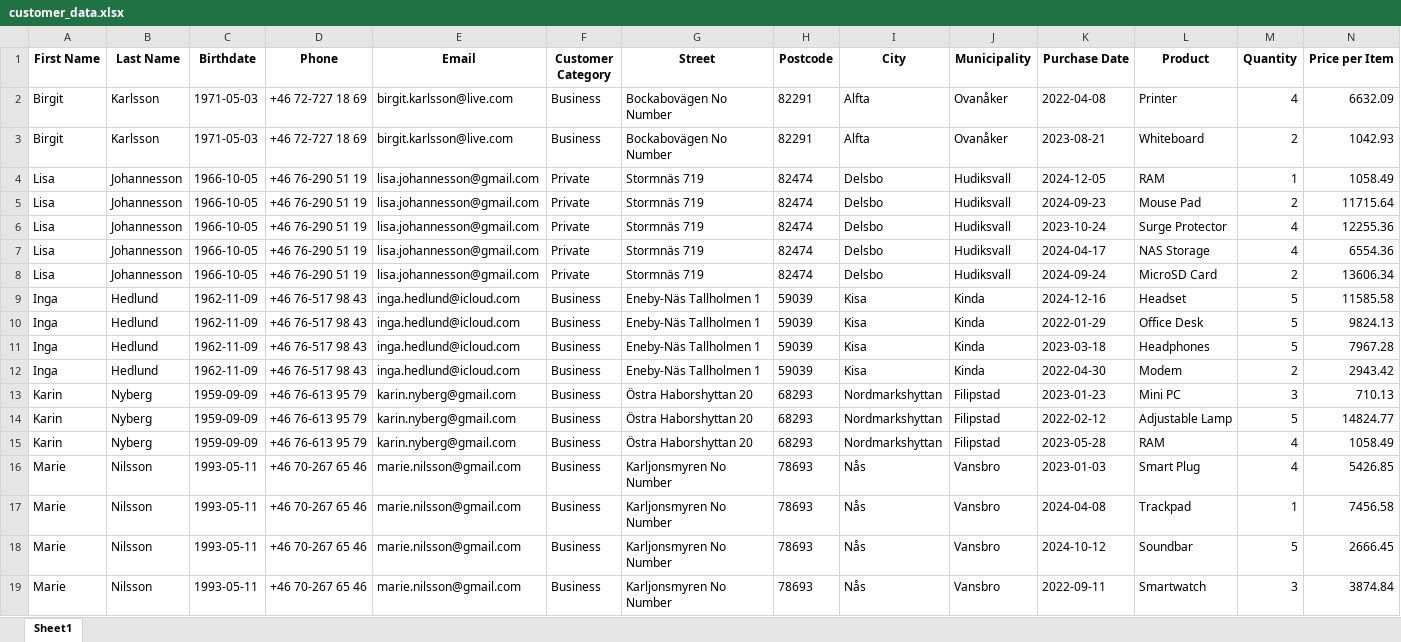
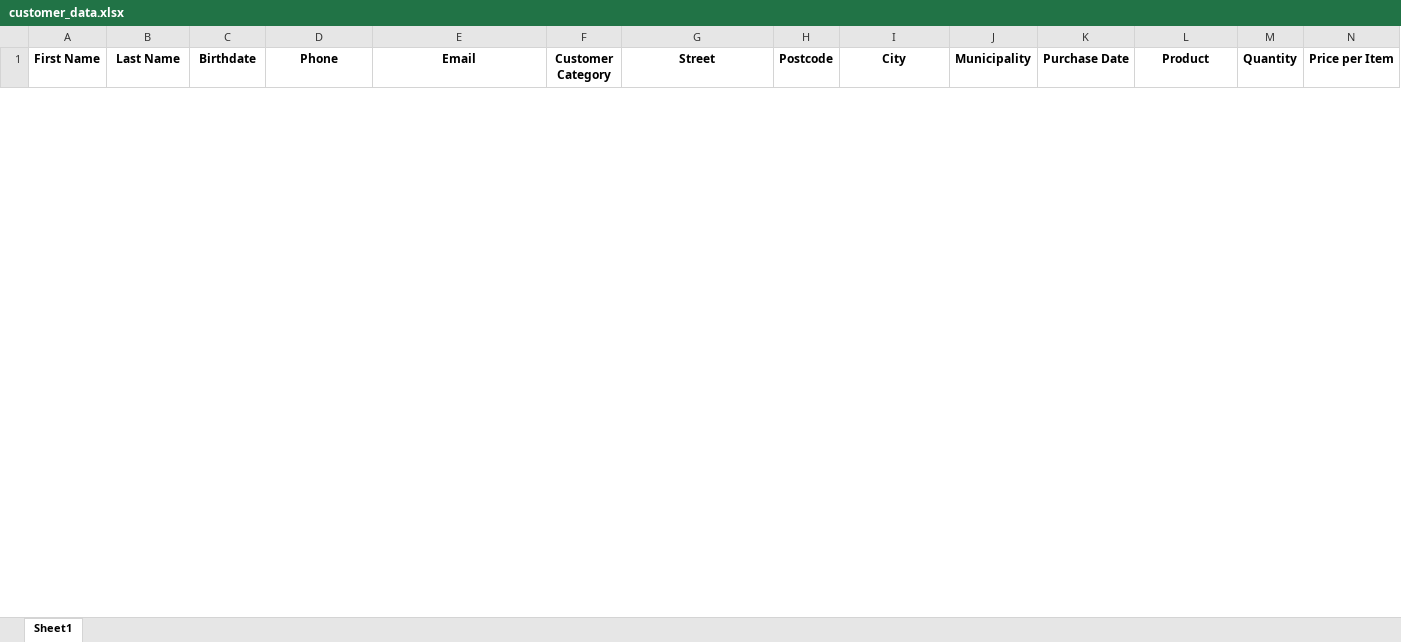
Before and after one commit to Emmynaess/Examen-automation, an Excel workbook: customer_data.xlsx, sheet Sheet1, drawn as a sheet; only a part is shown; values as stored, in another font and other column widths than the file's, no borders; removed rows and columns are numbered as before the commit, all else as after; rows hold the shown columns only; the diff covers the shown part only; the diff names each change by its address in the sheet, - before the commit and + after, or states it on an @@ line.

```diff
--- a/customer_data.xlsx (sheet Sheet1)
+++ b/customer_data.xlsx (sheet Sheet1)
-row 2: Birgit | Karlsson | 1971-05-03 | +46 72-727 18 69 | birgit.karlsson@live.com | Business | Bockabovägen No Number | 82291 | Alfta | Ovanåker | 2022-04-08 | Printer | 4 | 6632.09
-row 3: Birgit | Karlsson | 1971-05-03 | +46 72-727 18 69 | birgit.karlsson@live.com | Business | Bockabovägen No Number | 82291 | Alfta | Ovanåker | 2023-08-21 | Whiteboard | 2 | 1042.93
-row 4: Lisa | Johannesson | 1966-10-05 | +46 76-290 51 19 | lisa.johannesson@gmail.com | Private | Stormnäs 719 | 82474 | Delsbo | Hudiksvall | 2024-12-05 | RAM | 1 | 1058.49
-row 5: Lisa | Johannesson | 1966-10-05 | +46 76-290 51 19 | lisa.johannesson@gmail.com | Private | Stormnäs 719 | 82474 | Delsbo | Hudiksvall | 2024-09-23 | Mouse Pad | 2 | 11715.64
-row 6: Lisa | Johannesson | 1966-10-05 | +46 76-290 51 19 | lisa.johannesson@gmail.com | Private | Stormnäs 719 | 82474 | Delsbo | Hudiksvall | 2023-10-24 | Surge Protector | 4 | 12255.36
-row 7: Lisa | Johannesson | 1966-10-05 | +46 76-290 51 19 | lisa.johannesson@gmail.com | Private | Stormnäs 719 | 82474 | Delsbo | Hudiksvall | 2024-04-17 | NAS Storage | 4 | 6554.36
-row 8: Lisa | Johannesson | 1966-10-05 | +46 76-290 51 19 | lisa.johannesson@gmail.com | Private | Stormnäs 719 | 82474 | Delsbo | Hudiksvall | 2024-09-24 | MicroSD Card | 2 | 13606.34
-row 9: Inga | Hedlund | 1962-11-09 | +46 76-517 98 43 | inga.hedlund@icloud.com | Business | Eneby-Näs Tallholmen 1 | 59039 | Kisa | Kinda | 2024-12-16 | Headset | 5 | 11585.58
-row 10: Inga | Hedlund | 1962-11-09 | +46 76-517 98 43 | inga.hedlund@icloud.com | Business | Eneby-Näs Tallholmen 1 | 59039 | Kisa | Kinda | 2022-01-29 | Office Desk | 5 | 9824.13
-row 11: Inga | Hedlund | 1962-11-09 | +46 76-517 98 43 | inga.hedlund@icloud.com | Business | Eneby-Näs Tallholmen 1 | 59039 | Kisa | Kinda | 2023-03-18 | Headphones | 5 | 7967.28
-row 12: Inga | Hedlund | 1962-11-09 | +46 76-517 98 43 | inga.hedlund@icloud.com | Business | Eneby-Näs Tallholmen 1 | 59039 | Kisa | Kinda | 2022-04-30 | Modem | 2 | 2943.42
-row 13: Karin | Nyberg | 1959-09-09 | +46 76-613 95 79 | karin.nyberg@gmail.com | Business | Östra Haborshyttan 20 | 68293 | Nordmarkshyttan | Filipstad | 2023-01-23 | Mini PC | 3 | 710.13
-row 14: Karin | Nyberg | 1959-09-09 | +46 76-613 95 79 | karin.nyberg@gmail.com | Business | Östra Haborshyttan 20 | 68293 | Nordmarkshyttan | Filipstad | 2022-02-12 | Adjustable Lamp | 5 | 14824.77
-row 15: Karin | Nyberg | 1959-09-09 | +46 76-613 95 79 | karin.nyberg@gmail.com | Business | Östra Haborshyttan 20 | 68293 | Nordmarkshyttan | Filipstad | 2023-05-28 | RAM | 4 | 1058.49
-row 16: Marie | Nilsson | 1993-05-11 | +46 70-267 65 46 | marie.nilsson@gmail.com | Business | Karljonsmyren No Number | 78693 | Nås | Vansbro | 2023-01-03 | Smart Plug | 4 | 5426.85
-row 17: Marie | Nilsson | 1993-05-11 | +46 70-267 65 46 | marie.nilsson@gmail.com | Business | Karljonsmyren No Number | 78693 | Nås | Vansbro | 2024-04-08 | Trackpad | 1 | 7456.58
-row 18: Marie | Nilsson | 1993-05-11 | +46 70-267 65 46 | marie.nilsson@gmail.com | Business | Karljonsmyren No Number | 78693 | Nås | Vansbro | 2024-10-12 | Soundbar | 5 | 2666.45
-row 19: Marie | Nilsson | 1993-05-11 | +46 70-267 65 46 | marie.nilsson@gmail.com | Business | Karljonsmyren No Number | 78693 | Nås | Vansbro | 2022-09-11 | Smartwatch | 3 | 3874.84
```
Also changed, not shown: 30 added rows and 14 removed rows elsewhere in this sheet, 1 other file.
